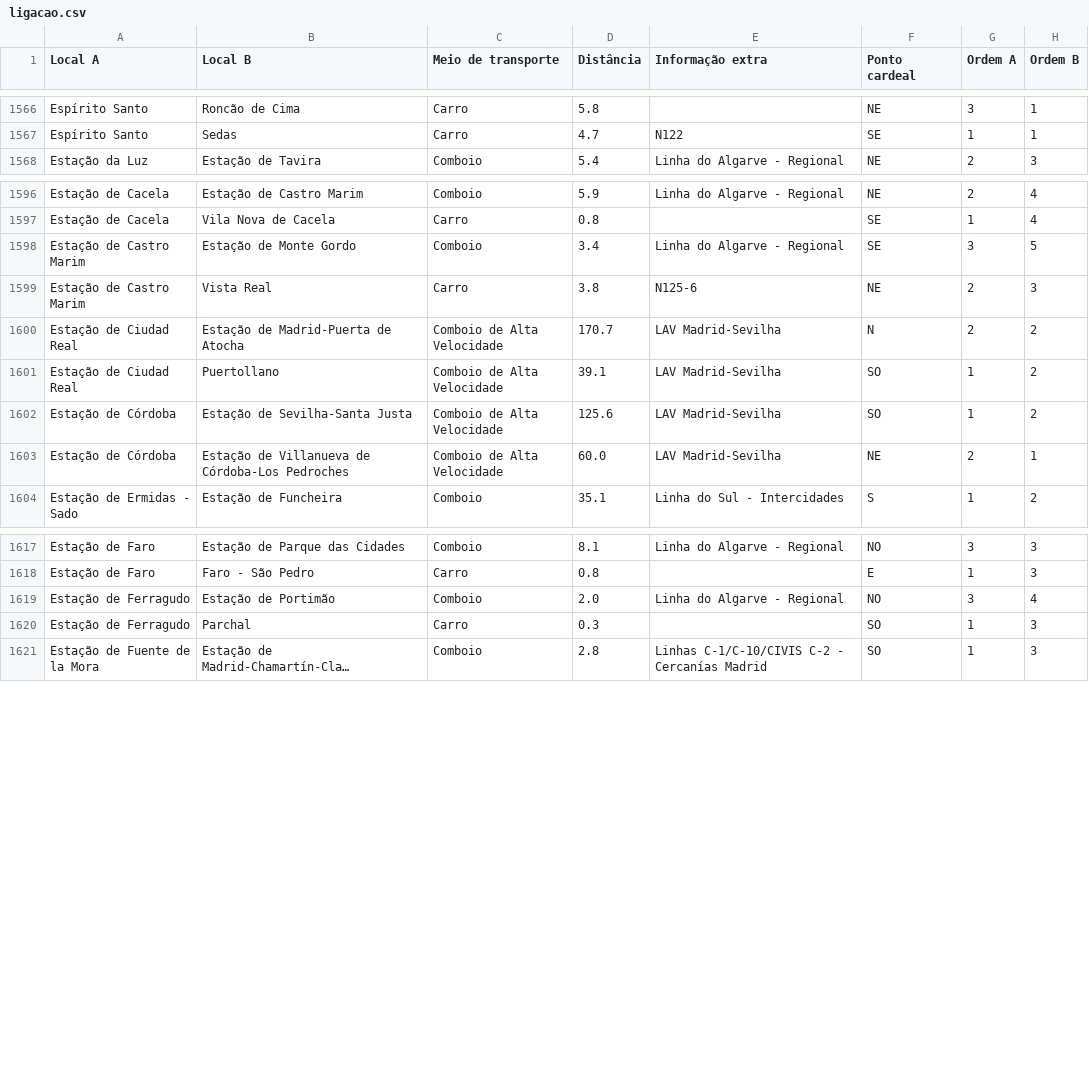
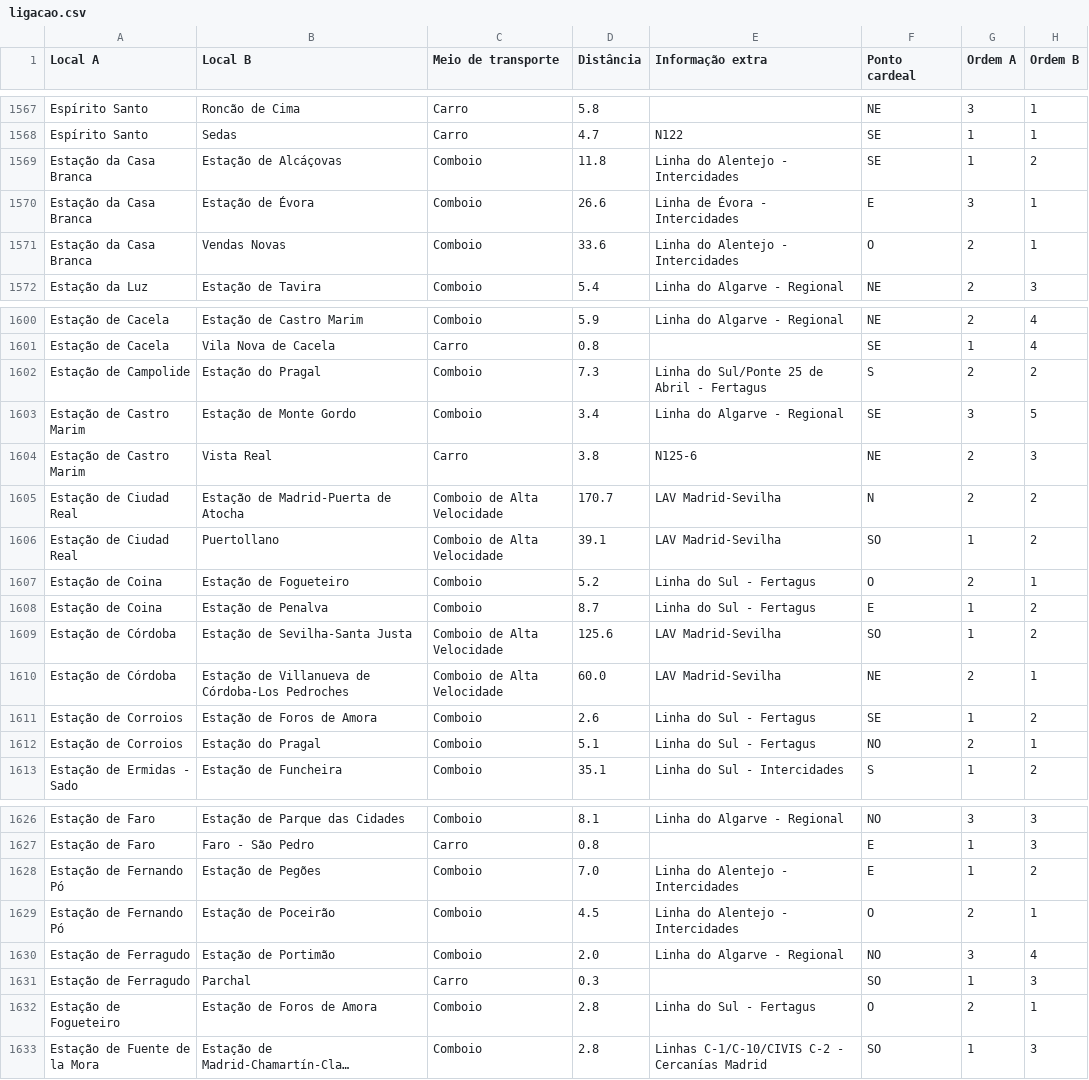
Before and after one commit to migueldgoncalves/Viajar, a CSV file: src/viajar/base_dados/ligacao.csv, drawn as a sheet; only a part is shown, gaps mark what is left out; long unchanged cells end in …; the diff covers the shown part only; the diff names each change by its address in the sheet, - before the commit and + after, or states it on an @@ line.

Commit message:
Conclusão da Linha do Alentejo e da Linha de Évora

```diff
--- a/src/viajar/base_dados/ligacao.csv
+++ b/src/viajar/base_dados/ligacao.csv
+row 1569: Estação da Casa Branca | Estação de Alcáçovas | Comboio | 11.8 | Linha do Alentejo - Intercidades | SE | 1 | 2
+row 1570: Estação da Casa Branca | Estação de Évora | Comboio | 26.6 | Linha de Évora - Intercidades | E | 3 | 1
+row 1571: Estação da Casa Branca | Vendas Novas | Comboio | 33.6 | Linha do Alentejo - Intercidades | O | 2 | 1
+row 1602: Estação de Campolide | Estação do Pragal | Comboio | 7.3 | Linha do Sul/Ponte 25 de Abril - Fertagus | S | 2 | 2
+row 1607: Estação de Coina | Estação de Fogueteiro | Comboio | 5.2 | Linha do Sul - Fertagus | O | 2 | 1
+row 1608: Estação de Coina | Estação de Penalva | Comboio | 8.7 | Linha do Sul - Fertagus | E | 1 | 2
+row 1611: Estação de Corroios | Estação de Foros de Amora | Comboio | 2.6 | Linha do Sul - Fertagus | SE | 1 | 2
+row 1612: Estação de Corroios | Estação do Pragal | Comboio | 5.1 | Linha do Sul - Fertagus | NO | 2 | 1
+row 1628: Estação de Fernando Pó | Estação de Pegões | Comboio | 7.0 | Linha do Alentejo - Intercidades | E | 1 | 2
+row 1629: Estação de Fernando Pó | Estação de Poceirão | Comboio | 4.5 | Linha do Alentejo - Intercidades | O | 2 | 1
+row 1632: Estação de Fogueteiro | Estação de Foros de Amora | Comboio | 2.8 | Linha do Sul - Fertagus | O | 2 | 1
```
Also changed, not shown: 5 added rows and 1 edited cell elsewhere in this file, src/viajar/base_dados/local.csv, src/viajar/base_dados/local_portugal.csv, 1 other file.
